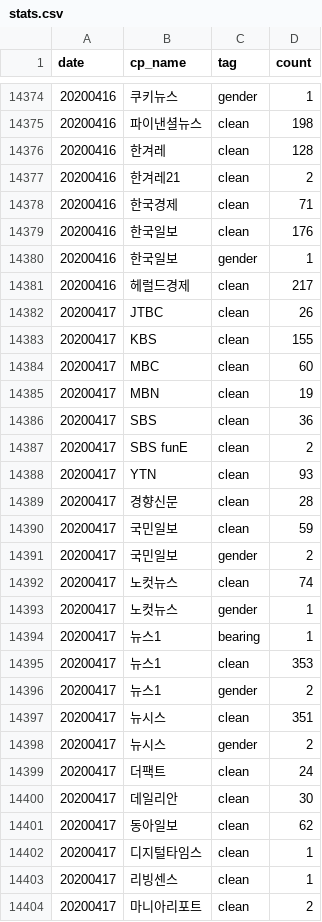
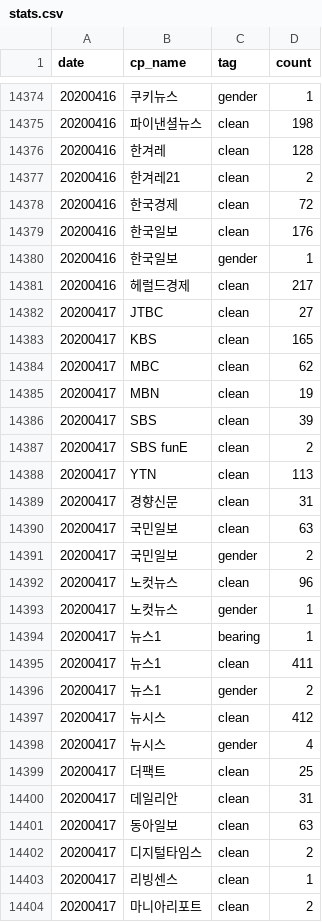
Before and after one commit to newshunter12/done-it-again, a CSV file: _data/stats.csv, drawn as a sheet; only a part is shown, gaps mark what is left out; the diff covers the shown part only.

```diff
--- a/_data/stats.csv
+++ b/_data/stats.csv
@@ -14377,3 +14377,3 @@ date,cp_name,tag,count
 20200416,한겨레21,clean,2
-20200416,한국경제,clean,71
+20200416,한국경제,clean,72
 20200416,한국일보,clean,176
@@ -14381,23 +14381,23 @@ date,cp_name,tag,count
 20200416,헤럴드경제,clean,217
-20200417,JTBC,clean,26
-20200417,KBS,clean,155
-20200417,MBC,clean,60
+20200417,JTBC,clean,27
+20200417,KBS,clean,165
+20200417,MBC,clean,62
 20200417,MBN,clean,19
-20200417,SBS,clean,36
+20200417,SBS,clean,39
 20200417,SBS funE,clean,2
-20200417,YTN,clean,93
-20200417,경향신문,clean,28
-20200417,국민일보,clean,59
+20200417,YTN,clean,113
+20200417,경향신문,clean,31
+20200417,국민일보,clean,63
 20200417,국민일보,gender,2
-20200417,노컷뉴스,clean,74
+20200417,노컷뉴스,clean,96
 20200417,노컷뉴스,gender,1
 20200417,뉴스1,bearing,1
-20200417,뉴스1,clean,353
+20200417,뉴스1,clean,411
 20200417,뉴스1,gender,2
-20200417,뉴시스,clean,351
-20200417,뉴시스,gender,2
-20200417,더팩트,clean,24
-20200417,데일리안,clean,30
-20200417,동아일보,clean,62
-20200417,디지털타임스,clean,1
+20200417,뉴시스,clean,412
+20200417,뉴시스,gender,4
+20200417,더팩트,clean,25
+20200417,데일리안,clean,31
+20200417,동아일보,clean,63
+20200417,디지털타임스,clean,2
 20200417,리빙센스,clean,1
```
Also changed, not shown: 1 added row and 25 edited cells elsewhere in this file, _data/stats_best_cps.csv, _data/stats_daily.csv, 2 other files.
